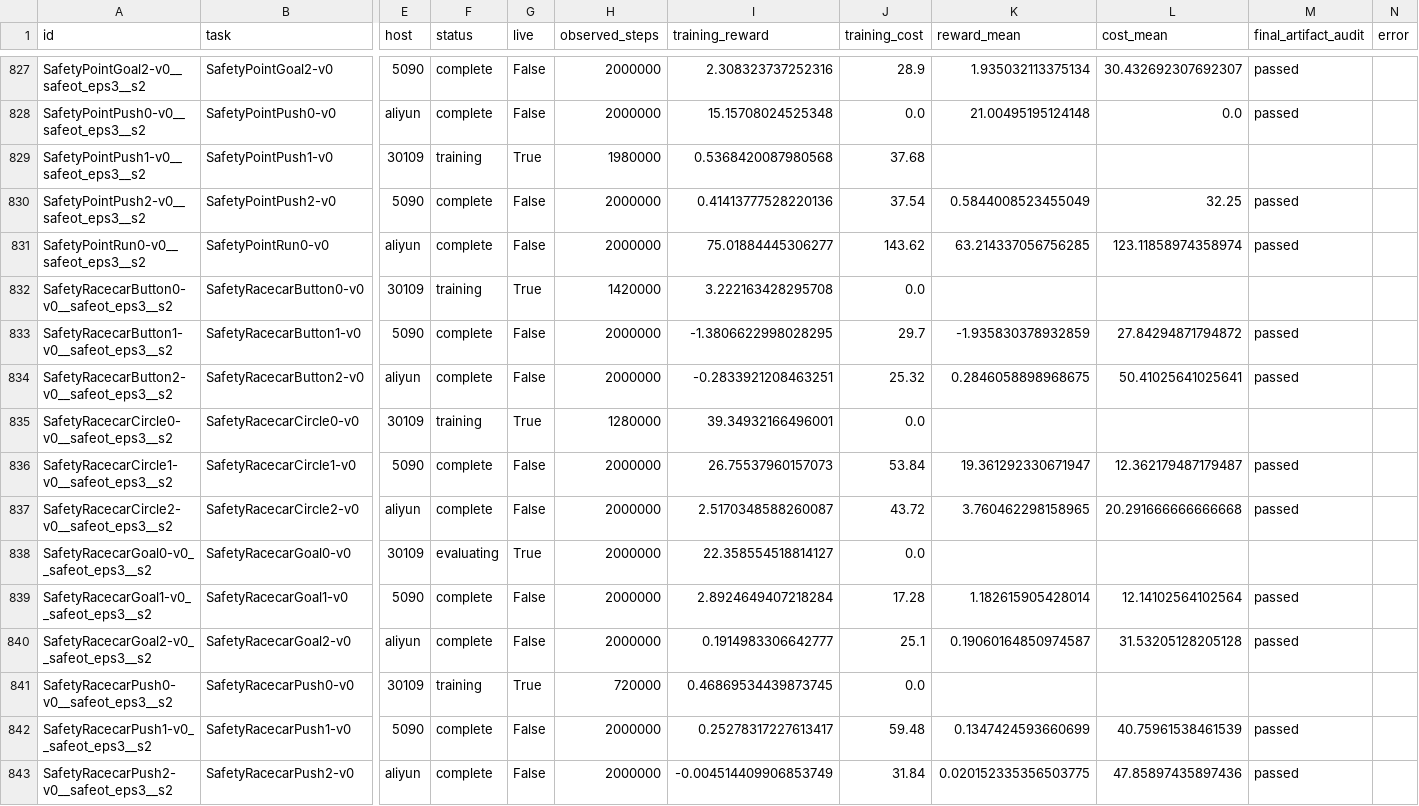
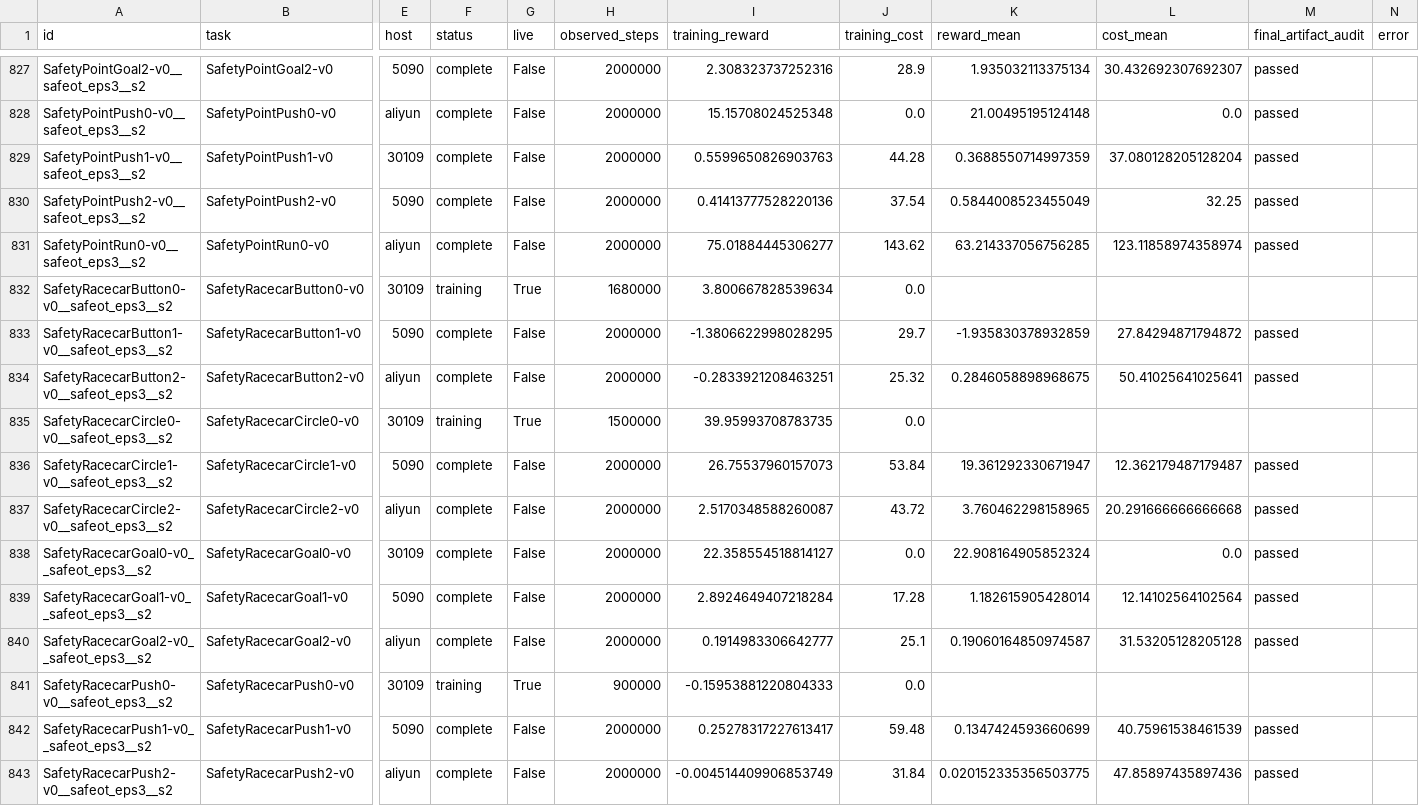
Before and after one commit to asimfish/safeot-dashboard, a CSV file: sotd_full_native_jobs.csv, drawn as a sheet; only a part is shown, gaps mark what is left out; the diff covers the shown part only; the diff names each change by its address in the sheet, - before the commit and + after, or states it on an @@ line.

```diff
--- a/sotd_full_native_jobs.csv
+++ b/sotd_full_native_jobs.csv
-F829 (status): training
+F829 (status): complete
-G829 (live): True
+G829 (live): False
-H829 (observed_steps): 1980000
+H829 (observed_steps): 2000000
-I829 (training_reward): 0.5368420087980568
+I829 (training_reward): 0.5599650826903763
-J829 (training_cost): 37.68
+J829 (training_cost): 44.28
-K829 (reward_mean): (empty)
+K829 (reward_mean): 0.3688550714997359
-L829 (cost_mean): (empty)
+L829 (cost_mean): 37.080128205128204
-M829 (final_artifact_audit): (empty)
+M829 (final_artifact_audit): passed
-H832 (observed_steps): 1420000
+H832 (observed_steps): 1680000
-I832 (training_reward): 3.222163428295708
+I832 (training_reward): 3.800667828539634
-H835 (observed_steps): 1280000
+H835 (observed_steps): 1500000
-I835 (training_reward): 39.34932166496001
+I835 (training_reward): 39.95993708783735
-F838 (status): evaluating
+F838 (status): complete
-G838 (live): True
+G838 (live): False
-K838 (reward_mean): (empty)
+K838 (reward_mean): 22.908164905852324
-L838 (cost_mean): (empty)
+L838 (cost_mean): 0.0
-M838 (final_artifact_audit): (empty)
+M838 (final_artifact_audit): passed
-H841 (observed_steps): 720000
+H841 (observed_steps): 900000
-I841 (training_reward): 0.46869534439873745
+I841 (training_reward): -0.15953881220804333
```
Also changed, not shown: 158 edited cells elsewhere in this file, sotd_all_tasks.csv, sotd_full_multi_agent_jobs.csv, 49 other files.
